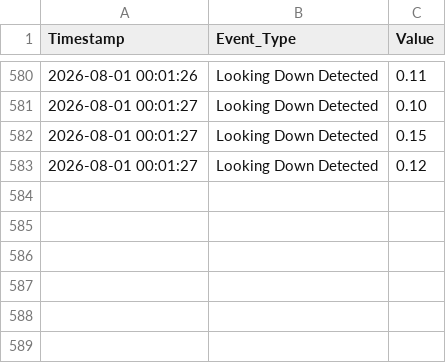
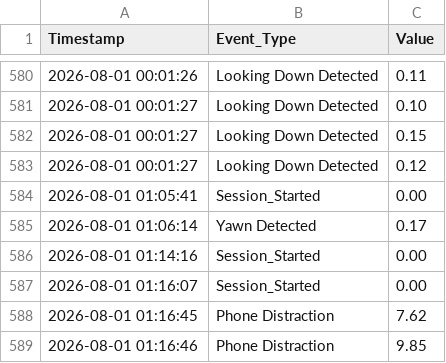
Before and after one commit to naitikparmar8020-ship-it/DMS-Project, a CSV file: driver_log.csv, drawn as a sheet; only a part is shown, gaps mark what is left out.

Commit message:
Fixing talking on phone with lipsing

```diff
--- a/driver_log.csv
+++ b/driver_log.csv
@@ -583 +583,7 @@ Timestamp,Event_Type,Value
 2026-08-01 00:01:27,Looking Down Detected,0.12
+2026-08-01 01:05:41,Session_Started,0.00
+2026-08-01 01:06:14,Yawn Detected,0.17
+2026-08-01 01:14:16,Session_Started,0.00
+2026-08-01 01:16:07,Session_Started,0.00
+2026-08-01 01:16:45,Phone Distraction,7.62
+2026-08-01 01:16:46,Phone Distraction,9.85
```
Also changed, not shown: 2 other files.
